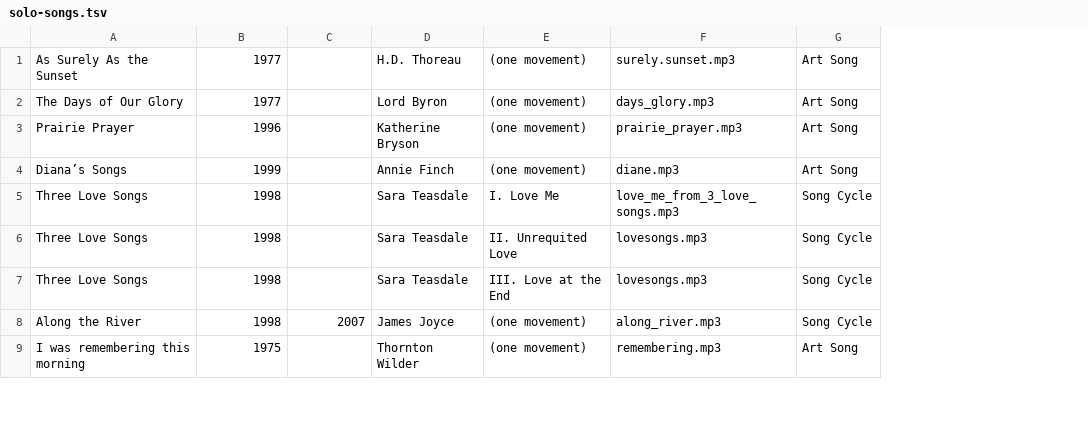
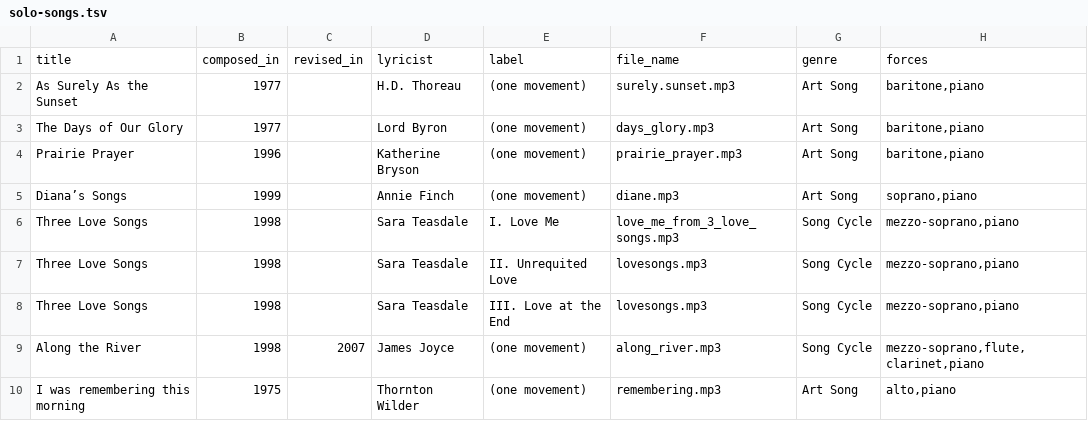
Before and after one commit to wrycoder/freescores, a TSV file: rawdata/solo-songs.tsv, drawn as a sheet; only a part is shown; addresses are those after the commit; the diff names each change by its address in the sheet, - before the commit and + after, or states it on an @@ line.

```diff
--- a/rawdata/solo-songs.tsv
+++ b/rawdata/solo-songs.tsv
+column H, rows 2-10: baritone,piano | baritone,piano | baritone,piano | soprano,piano | mezzo-soprano,piano | mezzo-soprano,piano | mezzo-soprano,piano | mezzo-soprano,flute,clarinet,piano | alto,piano
+row 1: title | composed_in | revised_in | lyricist | label | file_name | genre | forces
```
Also changed, not shown: rawdata/choral.tsv.
